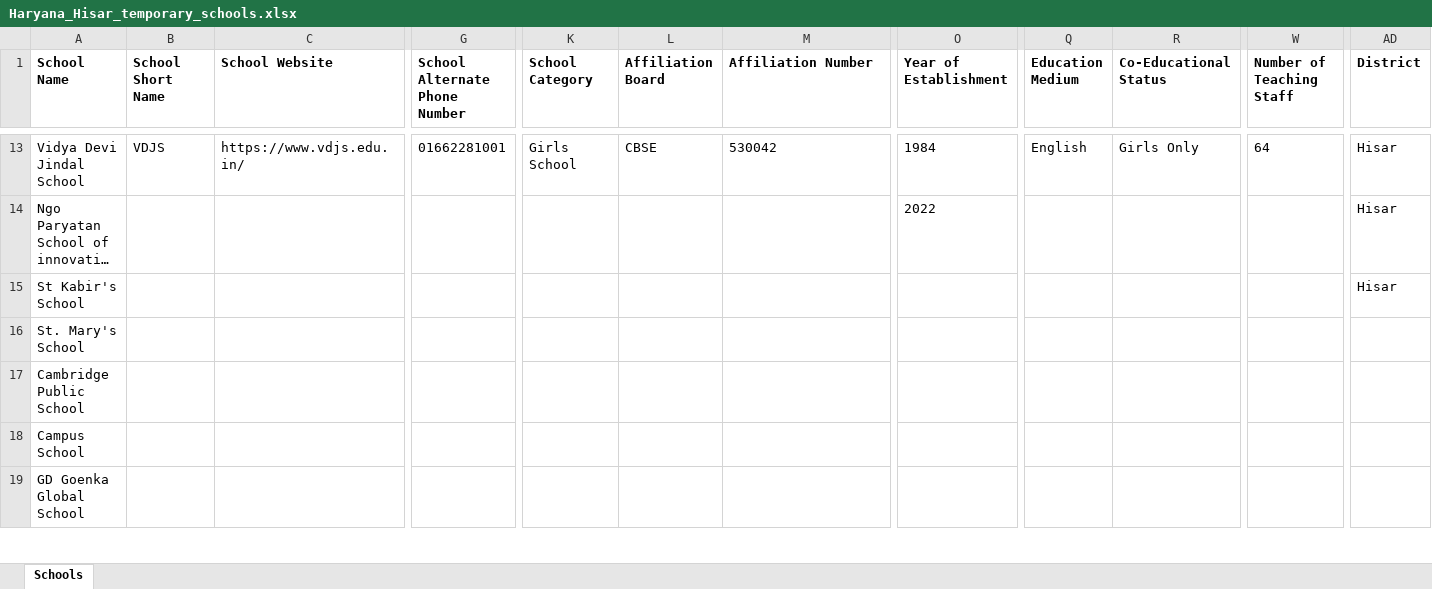
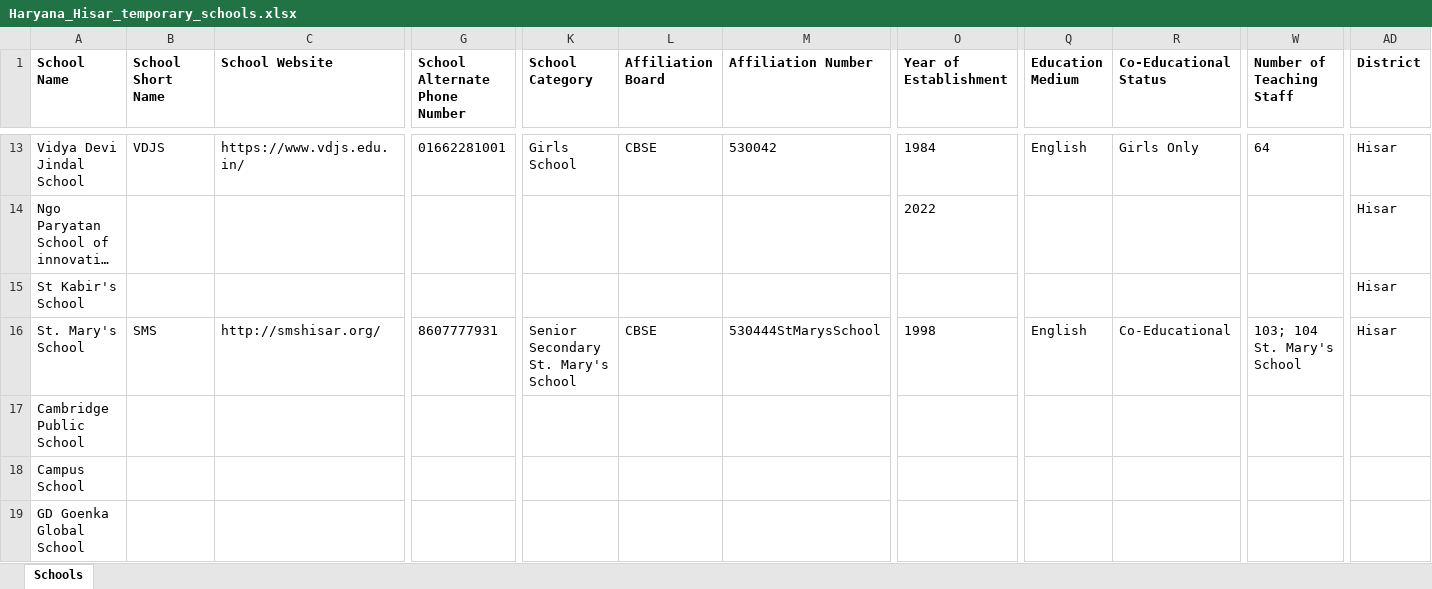
Before and after one commit to anandsagar6/School_Data_Scraper, an Excel workbook: Temp_Data/Haryana_Hisar_temporary_schools.xlsx, sheet Schools, drawn as a sheet; only a part is shown, gaps mark what is left out; long unchanged cells end in …; values as stored, in another font and other column widths than the file's, no borders; the diff covers the shown part only; the diff names each change by its address in the sheet, - before the commit and + after, or states it on an @@ line.

```diff
--- a/Temp_Data/Haryana_Hisar_temporary_schools.xlsx (sheet Schools)
+++ b/Temp_Data/Haryana_Hisar_temporary_schools.xlsx (sheet Schools)
-B16 (School Short Name): (empty)
+B16 (School Short Name): SMS
-C16 (School Website): (empty)
+C16 (School Website): http://smshisar.org/
-G16 (School Alternate Phone Number): (empty)
+G16 (School Alternate Phone Number): 8607777931
-K16 (School Category): (empty)
+K16 (School Category): Senior Secondary St. Mary's School
-L16 (Affiliation Board): (empty)
+L16 (Affiliation Board): CBSE
-M16 (Affiliation Number): (empty)
+M16 (Affiliation Number): 530444StMarysSchool
-O16 (Year of Establishment): (empty)
+O16 (Year of Establishment): 1998
-Q16 (Education Medium): (empty)
+Q16 (Education Medium): English
-R16 (Co-Educational Status): (empty)
+R16 (Co-Educational Status): Co-Educational
-W16 (Number of Teaching Staff): (empty)
+W16 (Number of Teaching Staff): 103; 104 St. Mary's School
-AD16 (District): (empty)
+AD16 (District): Hisar
```
Also changed, not shown: 15 edited cells elsewhere in this sheet, Excel_Data/current_data.xlsx, Excel_Data/master_data.xlsx, 1 other file.
